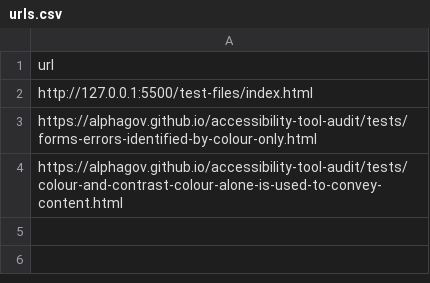
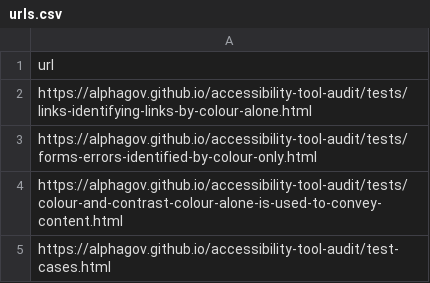
Before and after one commit to shkeating/nano-a11y-audit, a CSV file: data/urls.csv, drawn as a sheet.

Commit message:
adjusts links to be just alphagov links

```diff
--- a/data/urls.csv
+++ b/data/urls.csv
@@ -1,4 +1,5 @@
 url
-http://127.0.0.1:5500/test-files/index.html
+https://alphagov.github.io/accessibility-tool-audit/tests/links-identifying-links-by-colour-alone.html
 https://alphagov.github.io/accessibility-tool-audit/tests/forms-errors-identified-by-colour-only.html
 https://alphagov.github.io/accessibility-tool-audit/tests/colour-and-contrast-colour-alone-is-used-to-convey-content.html
+https://alphagov.github.io/accessibility-tool-audit/test-cases.html
```
